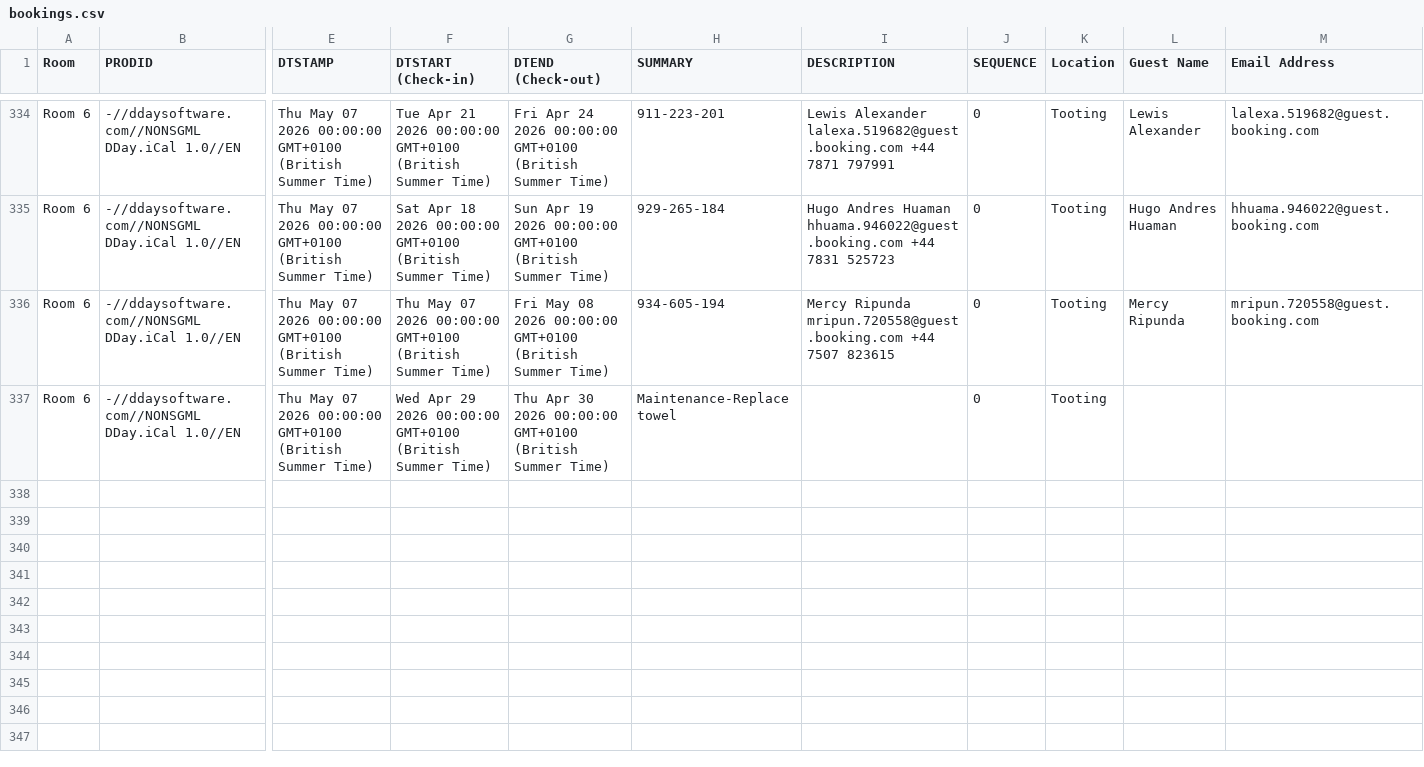
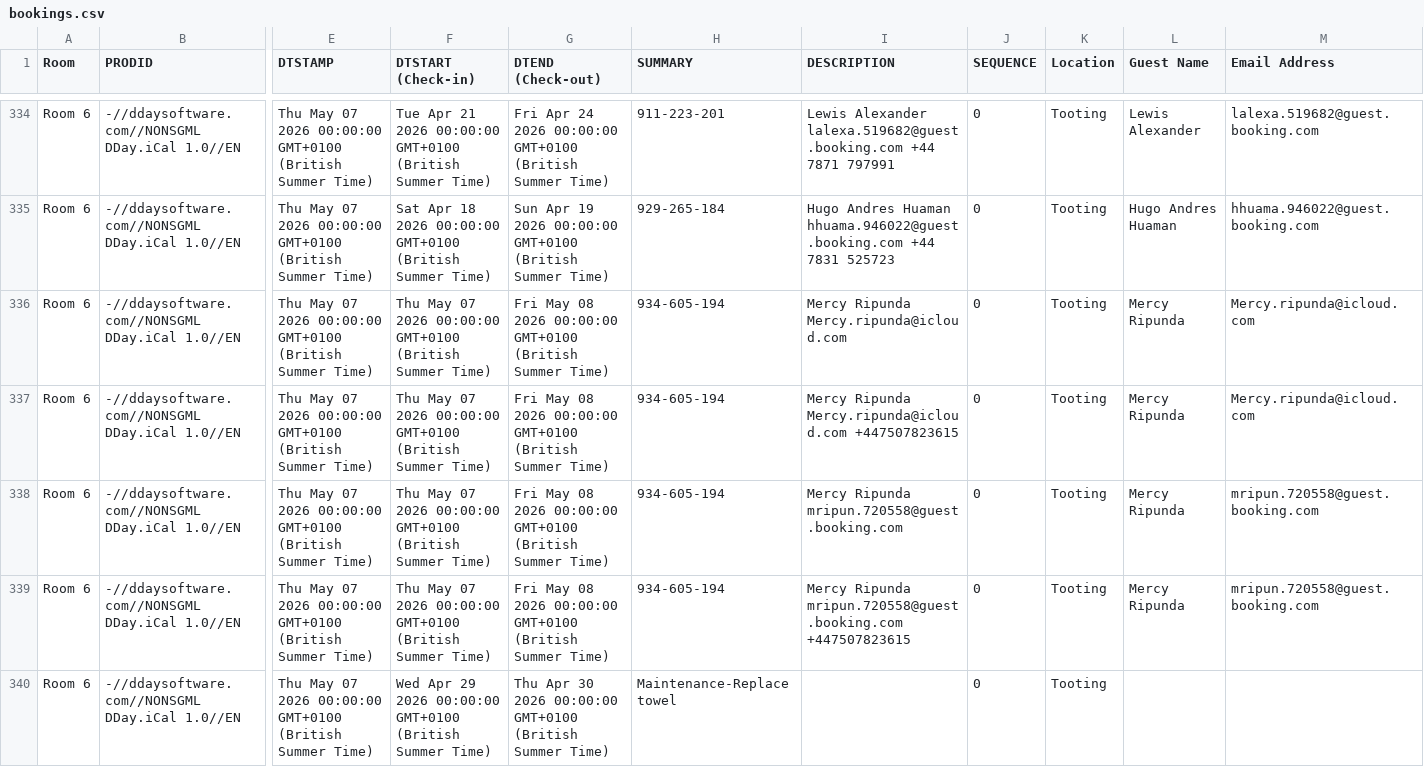
Before and after one commit to McConnell-Properties/ttlock-auto-codes, a CSV file: automation-data/bookings.csv, drawn as a sheet; only a part is shown, gaps mark what is left out; addresses are those after the commit; rows hold the shown columns only; the diff names each change by its address in the sheet, - before the commit and + after, or states it on an @@ line.

Commit message:
Update bookings.csv from GAS

```diff
--- a/automation-data/bookings.csv
+++ b/automation-data/bookings.csv
+row 336: Room 6 | -//ddaysoftware.com//NONSGML DDay.iCal 1.0//EN | Thu May 07 2026 00:00:00 GMT+0100 (British Summer Time) | Thu May 07 2026 00:00:00 GMT+0100 (British Summer Time) | Fri May 08 2026 00:00:00 GMT+0100 (British Summer Time) | 934-605-194 | Mercy Ripunda Mercy.ripunda@icloud.com | 0 | Tooting | Mercy Ripunda | Mercy.ripunda@icloud.com
+row 337: Room 6 | -//ddaysoftware.com//NONSGML DDay.iCal 1.0//EN | Thu May 07 2026 00:00:00 GMT+0100 (British Summer Time) | Thu May 07 2026 00:00:00 GMT+0100 (British Summer Time) | Fri May 08 2026 00:00:00 GMT+0100 (British Summer Time) | 934-605-194 | Mercy Ripunda Mercy.ripunda@icloud.com +447507823615 | 0 | Tooting | Mercy Ripunda | Mercy.ripunda@icloud.com
+row 338: Room 6 | -//ddaysoftware.com//NONSGML DDay.iCal 1.0//EN | Thu May 07 2026 00:00:00 GMT+0100 (British Summer Time) | Thu May 07 2026 00:00:00 GMT+0100 (British Summer Time) | Fri May 08 2026 00:00:00 GMT+0100 (British Summer Time) | 934-605-194 | Mercy Ripunda mripun.720558@guest.booking.com | 0 | Tooting | Mercy Ripunda | mripun.720558@guest.booking.com
-I339 (DESCRIPTION): …Ripunda mripun.720558@guest.booking.com +44 7507 823615
+I339 (DESCRIPTION): …Ripunda mripun.720558@guest.booking.com +447507823615
```
